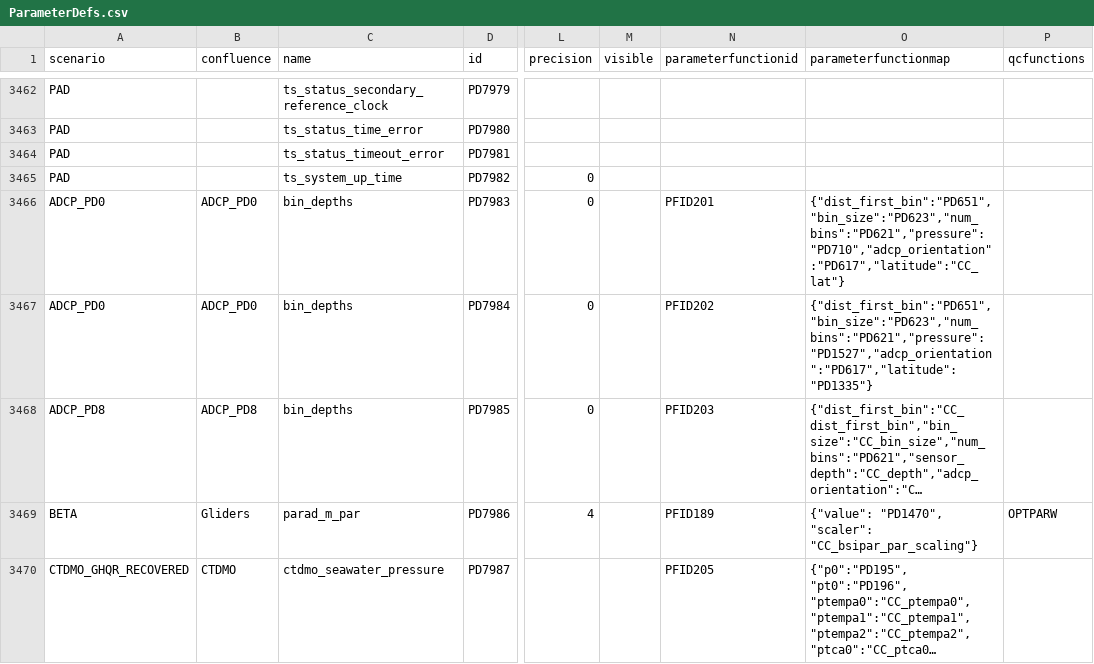
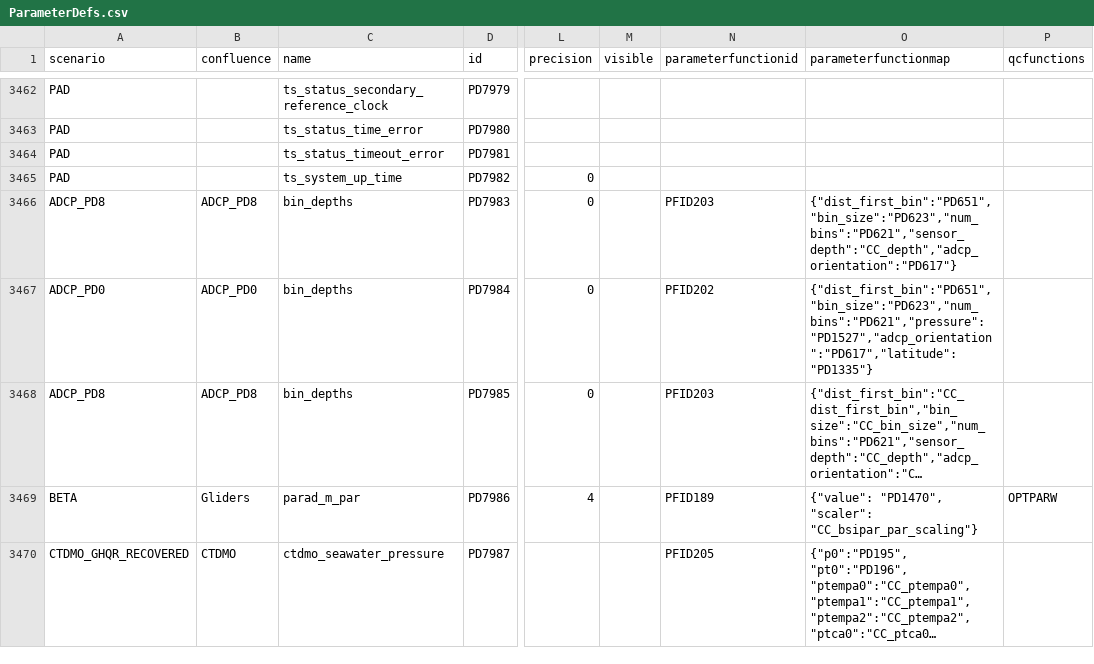
Before and after one commit to oceanobservatories/preload-database, a CSV file: csv/ParameterDefs.csv, drawn as a sheet; only a part is shown, gaps mark what is left out; long unchanged cells end in …; the diff names each change by its address in the sheet, - before the commit and + after, or states it on an @@ line.

Commit message:
Issue #9306 - update depth source for ADCP
Change-Id: I290632c65abc0ce3aa27bc3eccd3c81b5eef74ef

```diff
--- a/csv/ParameterDefs.csv
+++ b/csv/ParameterDefs.csv
-A3466 (scenario): ADCP_PD0
+A3466 (scenario): ADCP_PD8
-B3466 (confluence): ADCP_PD0
+B3466 (confluence): ADCP_PD8
-N3466 (parameterfunctionid): PFID201
+N3466 (parameterfunctionid): PFID203
-O3466 (parameterfunctionmap): {"dist_first_bin":"PD651","bin_size":"PD623","num_bins":"PD621","pressure":"PD710","adcp_orientation":"PD617","latitude":"CC_lat"}
+O3466 (parameterfunctionmap): {"dist_first_bin":"PD651","bin_size":"PD623","num_bins":"PD621","sensor_depth":"CC_depth","adcp_orientation":"PD617"}
```
Also changed, not shown: 2 other files.
